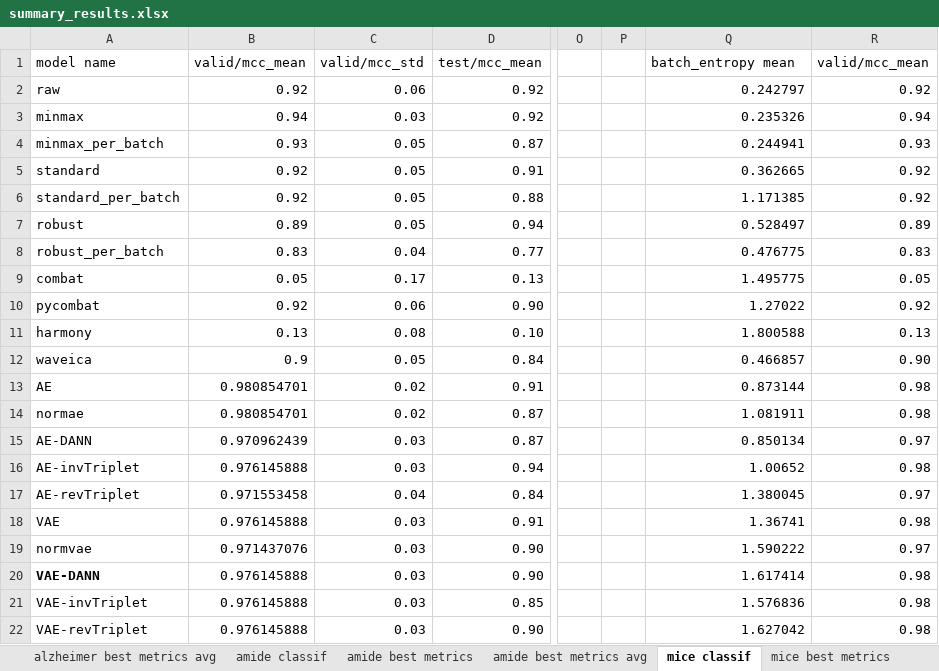
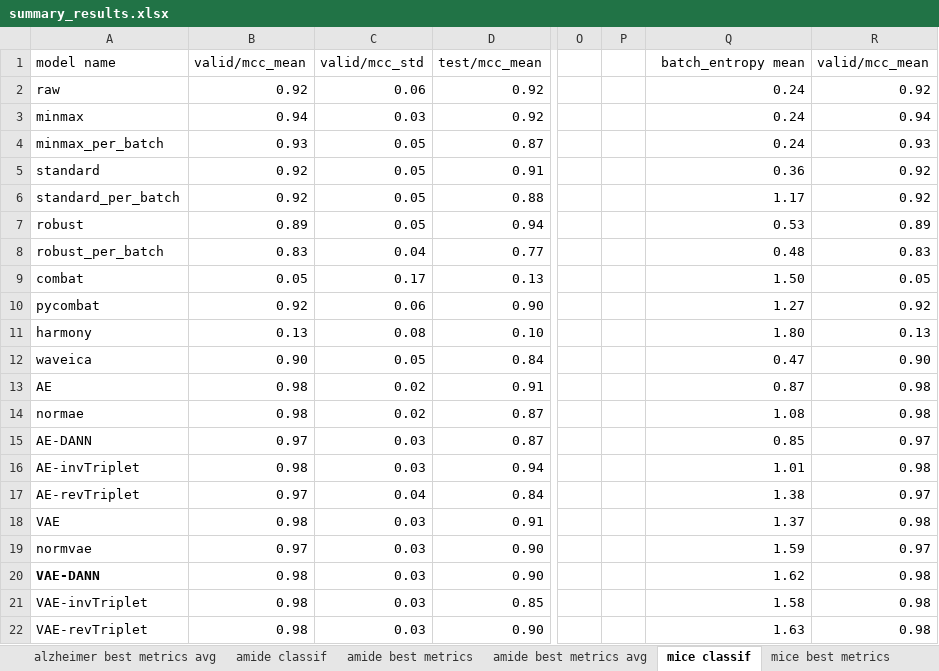
Before and after one commit to spell00/BERNN_MSMS, an Excel workbook: notebooks/summary_results.xlsx, sheet mice classif, drawn as a sheet; only a part is shown, gaps mark what is left out; values as stored, in another font and other column widths than the file's, no borders; the diff names each change by its address in the sheet, - before the commit and + after, or states it on an @@ line.

```diff
--- a/notebooks/summary_results.xlsx (sheet mice classif)
+++ b/notebooks/summary_results.xlsx (sheet mice classif)
-Q1 alignment: left
+Q1 alignment: right
-Q2 (batch_entropy mean): 0.242797
+Q2 (batch_entropy mean): 0.24
-Q3 (batch_entropy mean): 0.235326
+Q3 (batch_entropy mean): 0.24
-Q4 (batch_entropy mean): 0.244941
+Q4 (batch_entropy mean): 0.24
-Q5 (batch_entropy mean): 0.362665
+Q5 (batch_entropy mean): 0.36
-Q6 (batch_entropy mean): 1.171385
+Q6 (batch_entropy mean): 1.17
-Q7 (batch_entropy mean): 0.528497
+Q7 (batch_entropy mean): 0.53
-Q8 (batch_entropy mean): 0.476775
+Q8 (batch_entropy mean): 0.48
-Q9 (batch_entropy mean): 1.495775
+Q9 (batch_entropy mean): 1.50
-Q10 (batch_entropy mean): 1.27022
+Q10 (batch_entropy mean): 1.27
-Q11 (batch_entropy mean): 1.800588
+Q11 (batch_entropy mean): 1.80
-B12 (valid/mcc_mean): 0.9
+B12 (valid/mcc_mean): 0.90
-Q12 (batch_entropy mean): 0.466857
+Q12 (batch_entropy mean): 0.47
-B13:B14 (valid/mcc_mean): 0.980854701
+B13:B14 (valid/mcc_mean): 0.98
-Q13 (batch_entropy mean): 0.873144
+Q13 (batch_entropy mean): 0.87
-Q14 (batch_entropy mean): 1.081911
+Q14 (batch_entropy mean): 1.08
-B15 (valid/mcc_mean): 0.970962439
+B15 (valid/mcc_mean): 0.97
-Q15 (batch_entropy mean): 0.850134
+Q15 (batch_entropy mean): 0.85
-B16 (valid/mcc_mean): 0.976145888
+B16 (valid/mcc_mean): 0.98
-Q16 (batch_entropy mean): 1.00652
+Q16 (batch_entropy mean): 1.01
-B17 (valid/mcc_mean): 0.971553458
+B17 (valid/mcc_mean): 0.97
-Q17 (batch_entropy mean): 1.380045
+Q17 (batch_entropy mean): 1.38
-B18 (valid/mcc_mean): 0.976145888
+B18 (valid/mcc_mean): 0.98
-Q18 (batch_entropy mean): 1.36741
+Q18 (batch_entropy mean): 1.37
-B19 (valid/mcc_mean): 0.971437076
+B19 (valid/mcc_mean): 0.97
-Q19 (batch_entropy mean): 1.590222
+Q19 (batch_entropy mean): 1.59
-B20:B22 (valid/mcc_mean): 0.976145888
+B20:B22 (valid/mcc_mean): 0.98
-Q20 (batch_entropy mean): 1.617414
+Q20 (batch_entropy mean): 1.62
-Q21 (batch_entropy mean): 1.576836
+Q21 (batch_entropy mean): 1.58
-Q22 (batch_entropy mean): 1.627042
+Q22 (batch_entropy mean): 1.63
```
Also changed, not shown: sheet amide best metrics, sheet amide classif, sheet alzheimer classif, sheet mice best metrics, sheet mice best metrics avg, other sheet tabs, charts or pictures, 51 other files.
